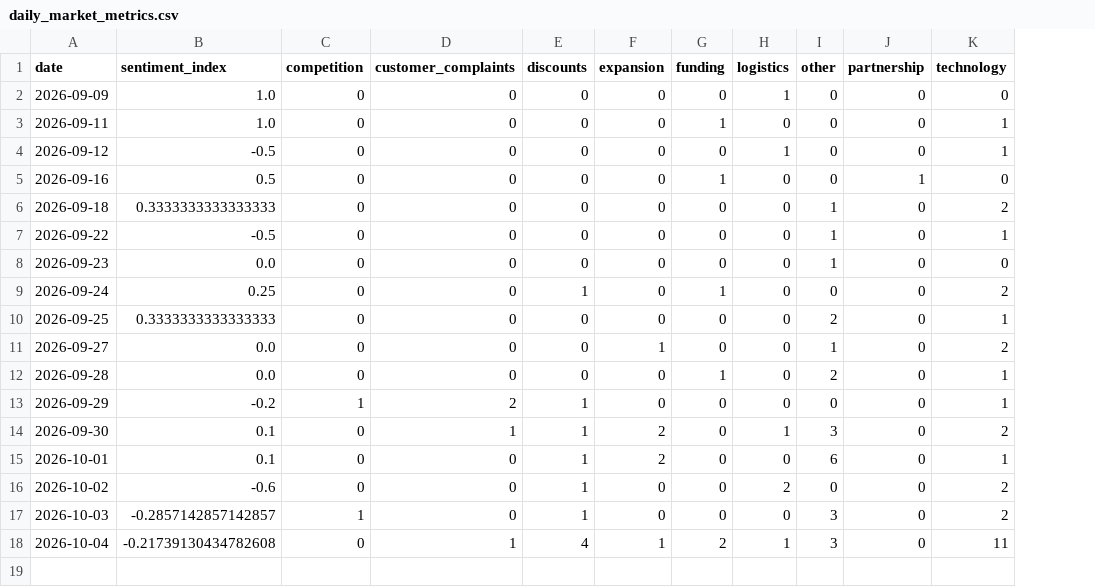
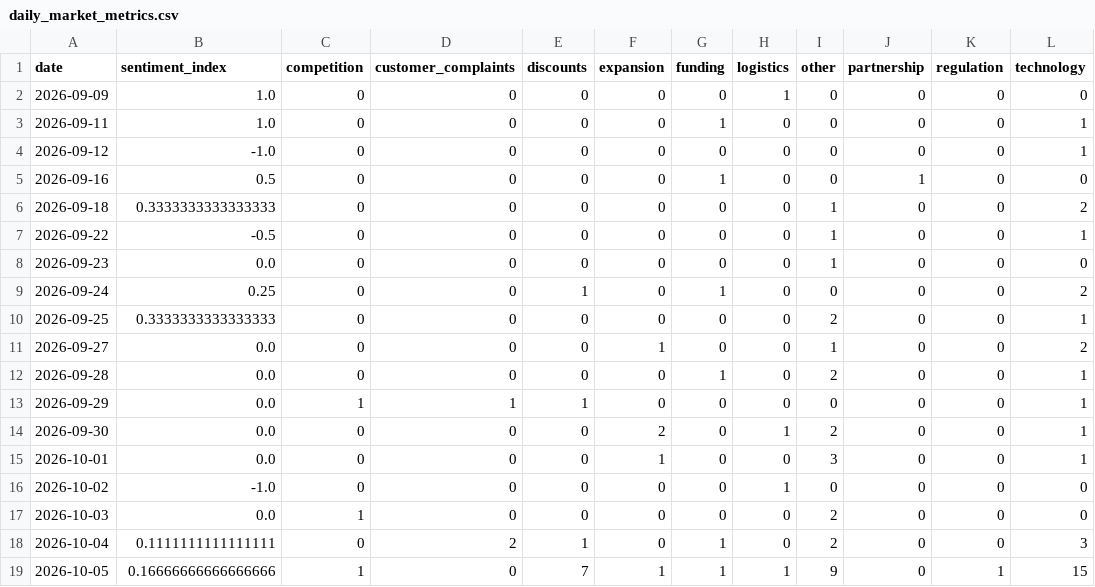
Before and after one commit to akanksha726/Infosys-Springboard, a CSV file: data/processed/daily_market_metrics.csv, drawn as a sheet; addresses are those after the commit; the diff names each change by its address in the sheet, - before the commit and + after, or states it on an @@ line.

```diff
--- a/data/processed/daily_market_metrics.csv
+++ b/data/processed/daily_market_metrics.csv
+column K (regulation), rows 2-18: all 0
-B4 (sentiment_index): -0.5
+B4 (sentiment_index): -1.0
-H4 (logistics): 1
+H4 (logistics): 0
-B13 (sentiment_index): -0.2
+B13 (sentiment_index): 0.0
-D13 (customer_complaints): 2
+D13 (customer_complaints): 1
-B14:B15 (sentiment_index): 0.1
+B14:B15 (sentiment_index): 0.0
-D14 (customer_complaints): 1
+D14 (customer_complaints): 0
-E14:E17 (discounts): 1
+E14:E17 (discounts): 0
-I14 (other): 3
+I14 (other): 2
-L14 (technology): 2
+L14 (technology): 1
-F15 (expansion): 2
+F15 (expansion): 1
-I15 (other): 6
+I15 (other): 3
-B16 (sentiment_index): -0.6
+B16 (sentiment_index): -1.0
-H16 (logistics): 2
+H16 (logistics): 1
-L16:L17 (technology): 2
+L16:L17 (technology): 0
-B17 (sentiment_index): -0.2857142857142857
+B17 (sentiment_index): 0.0
-I17:I18 (other): 3
+I17:I18 (other): 2
-B18 (sentiment_index): -0.21739130434782608
+B18 (sentiment_index): 0.1111111111111111
-D18 (customer_complaints): 1
+D18 (customer_complaints): 2
-E18 (discounts): 4
+E18 (discounts): 1
-F18 (expansion): 1
+F18 (expansion): 0
-G18 (funding): 2
+G18 (funding): 1
-H18 (logistics): 1
+H18 (logistics): 0
-L18 (technology): 11
+L18 (technology): 3
+row 19: 2026-10-05 | 0.16666666666666666 | 1 | 0 | 7 | 1 | 1 | 1 | 9 | 0 | 1 | 15
```
Also changed, not shown: data/processed/brand_daily_metrics.csv, data/processed/market_forecast_history.csv, 1 other file.
